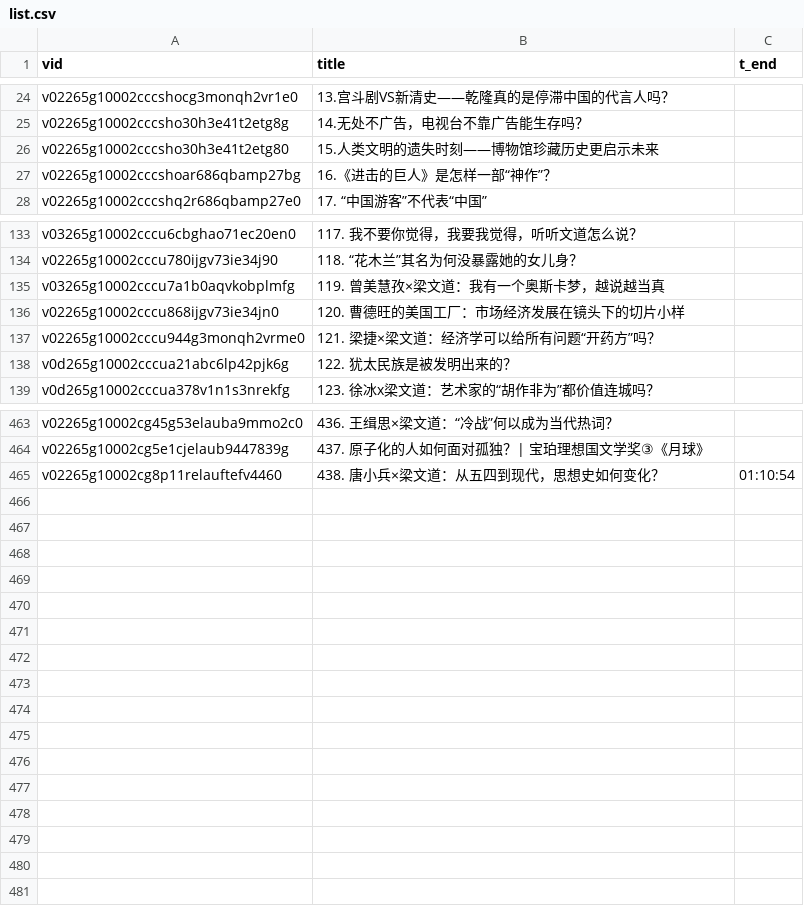
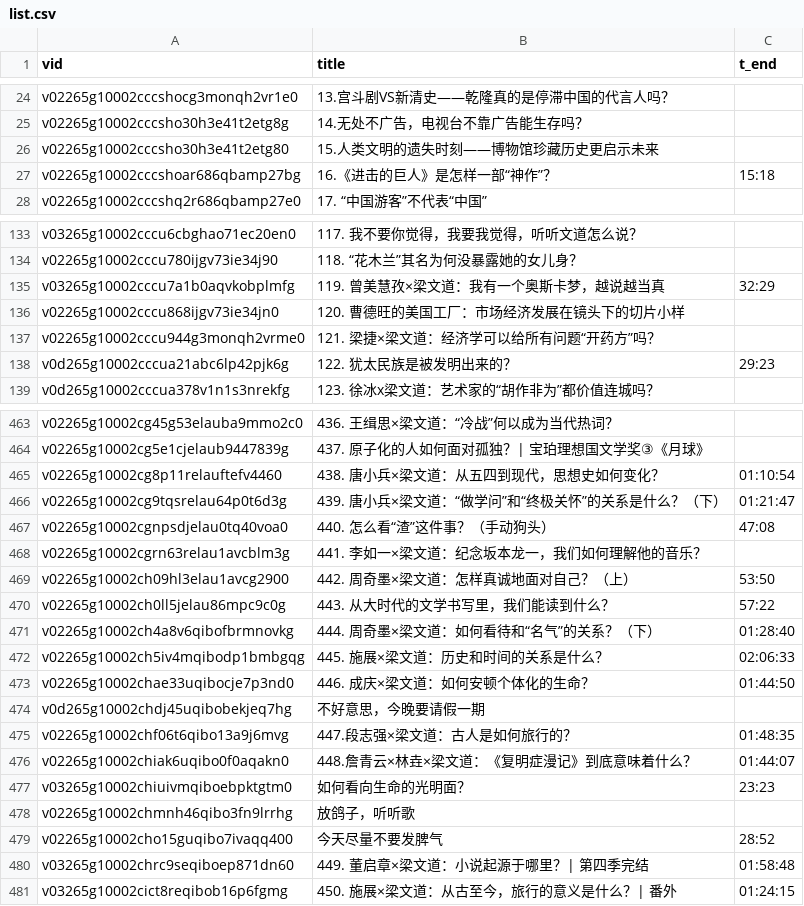
Before and after one commit to xg590/bafen, a CSV file: script/audio/list.csv, drawn as a sheet; only a part is shown, gaps mark what is left out; the diff covers the shown part only.

```diff
--- a/script/audio/list.csv
+++ b/script/audio/list.csv
@@ -26,3 +26,3 @@ v02265g10002cccsho30h3e41t2etg8g,14.无处不广告，电视台不靠广告能
 v02265g10002cccsho30h3e41t2etg80,15.人类文明的遗失时刻——博物馆珍藏历史更启示未来,
-v02265g10002cccshoar686qbamp27bg,16.《进击的巨人》是怎样一部“神作”？,
+v02265g10002cccshoar686qbamp27bg,16.《进击的巨人》是怎样一部“神作”？,15:18
 v02265g10002cccshq2r686qbamp27e0,17. “中国游客”不代表“中国”,
@@ -134,6 +134,6 @@ v03265g10002cccu6cbghao71ec20en0,117. 我不要你觉得，我要我觉得，听
 v02265g10002cccu780ijgv73ie34j90,118. “花木兰”其名为何没暴露她的女儿身？,
-v03265g10002cccu7a1b0aqvkobplmfg,119. 曾美慧孜×梁文道：我有一个奥斯卡梦，越说越当真,
+v03265g10002cccu7a1b0aqvkobplmfg,119. 曾美慧孜×梁文道：我有一个奥斯卡梦，越说越当真,32:29
 v02265g10002cccu868ijgv73ie34jn0,120. 曹德旺的美国工厂：市场经济发展在镜头下的切片小样,
 v02265g10002cccu944g3monqh2vrme0,121. 梁捷×梁文道：经济学可以给所有问题“开药方”吗？,
-v0d265g10002cccua21abc6lp42pjk6g,122. 犹太民族是被发明出来的？,
+v0d265g10002cccua21abc6lp42pjk6g,122. 犹太民族是被发明出来的？,29:23
 v0d265g10002cccua378v1n1s3nrekfg,123. 徐冰x梁文道：艺术家的“胡作非为”都价值连城吗？,
@@ -465 +465,17 @@ v02265g10002cg5e1cjelaub9447839g,437. 原子化的人如何面对孤独？| 宝
 v02265g10002cg8p11relauftefv4460,438. 唐小兵×梁文道：从五四到现代，思想史如何变化？,01:10:54
+v02265g10002cg9tqsrelau64p0t6d3g,439. 唐小兵×梁文道：“做学问”和“终极关怀”的关系是什么？（下）,01:21:47
+v02265g10002cgnpsdjelau0tq40voa0,440. 怎么看“渣”这件事？（手动狗头）,47:08
+v02265g10002cgrn63relau1avcblm3g,441. 李如一×梁文道：纪念坂本龙一，我们如何理解他的音乐？,
+v02265g10002ch09hl3elau1avcg2900,442. 周奇墨×梁文道：怎样真诚地面对自己？（上）,53:50
+v02265g10002ch0ll5jelau86mpc9c0g,443. 从大时代的文学书写里，我们能读到什么？,57:22
+v02265g10002ch4a8v6qibofbrmnovkg,444. 周奇墨×梁文道：如何看待和“名气”的关系？（下）,01:28:40
+v02265g10002ch5iv4mqibodp1bmbgqg,445. 施展×梁文道：历史和时间的关系是什么？,02:06:33
+v02265g10002chae33uqibocje7p3nd0,446. 成庆×梁文道：如何安顿个体化的生命？,01:44:50
+v0d265g10002chdj45uqibobekjeq7hg,不好意思，今晚要请假一期,
+v02265g10002chf06t6qibo13a9j6mvg,447.段志强×梁文道：古人是如何旅行的？,01:48:35
+v02265g10002chiak6uqibo0f0aqakn0,448.詹青云×林垚×梁文道：《复明症漫记》到底意味着什么？,01:44:07
+v03265g10002chiuivmqiboebpktgtm0,如何看向生命的光明面？,23:23
+v02265g10002chmnh46qibo3fn9lrrhg,放鸽子，听听歌,
+v02265g10002cho15guqibo7ivaqq400,今天尽量不要发脾气,28:52
+v03265g10002chrc9seqiboep871dn60,449. 董启章×梁文道：小说起源于哪里？| 第四季完结,01:58:48
+v03265g10002cict8reqibob16p6fgmg,450. 施展×梁文道：从古至今，旅行的意义是什么？| 番外,01:24:15
```
Also changed, not shown: 4 edited cells elsewhere in this file, 4 other files.
